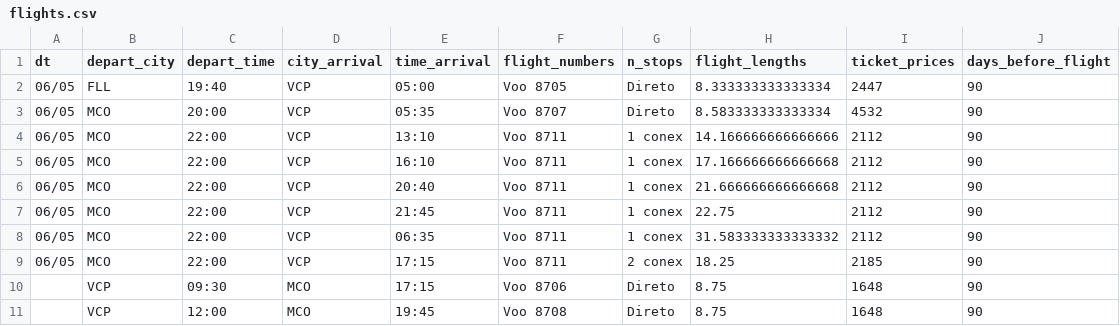
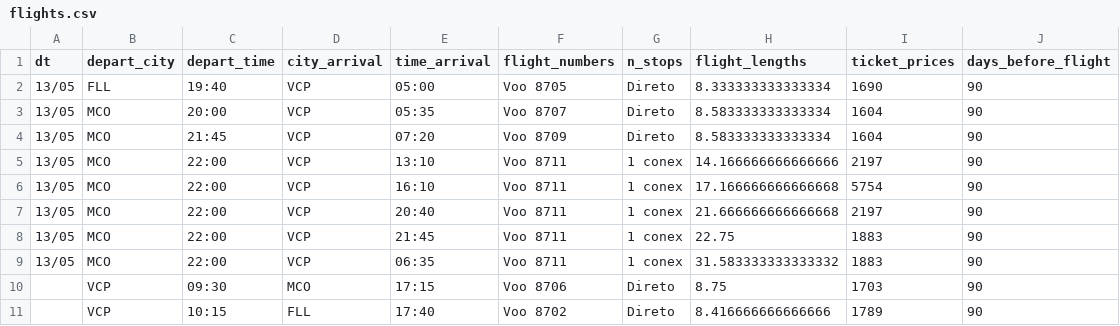
Before and after one commit to gurezende/Flight_Prices, a CSV file: .data/flights.csv, drawn as a sheet.

```diff
--- a/.data/flights.csv
+++ b/.data/flights.csv
@@ -1,21 +1,21 @@
 dt,depart_city,depart_time,city_arrival,time_arrival,flight_numbers,n_stops,flight_lengths,ticket_prices,days_before_flight
-06/05,FLL,19:40,VCP,"05:00
-",Voo 8705,Direto,8.333333333333334,2447,90
-06/05,MCO,20:00,VCP,"05:35
-",Voo 8707,Direto,8.583333333333334,4532,90
-06/05,MCO,22:00,VCP,"13:10
-",Voo 8711,1 conex,14.166666666666666,2112,90
-06/05,MCO,22:00,VCP,"16:10
-",Voo 8711,1 conex,17.166666666666668,2112,90
-06/05,MCO,22:00,VCP,"20:40
-",Voo 8711,1 conex,21.666666666666668,2112,90
-06/05,MCO,22:00,VCP,"21:45
-",Voo 8711,1 conex,22.75,2112,90
-06/05,MCO,22:00,VCP,"06:35
-",Voo 8711,1 conex,31.583333333333332,2112,90
-06/05,MCO,22:00,VCP,"17:15
-",Voo 8711,2 conex,18.25,2185,90
-,VCP,09:30,MCO,"17:15
-",Voo 8706,Direto,8.75,1648,90
-,VCP,12:00,MCO,"19:45
-",Voo 8708,Direto,8.75,1648,90
+13/05,FLL,19:40,VCP,"05:00
+",Voo 8705,Direto,8.333333333333334,1690,90
+13/05,MCO,20:00,VCP,"05:35
+",Voo 8707,Direto,8.583333333333334,1604,90
+13/05,MCO,21:45,VCP,"07:20
+",Voo 8709,Direto,8.583333333333334,1604,90
+13/05,MCO,22:00,VCP,"13:10
+",Voo 8711,1 conex,14.166666666666666,2197,90
+13/05,MCO,22:00,VCP,"16:10
+",Voo 8711,1 conex,17.166666666666668,5754,90
+13/05,MCO,22:00,VCP,"20:40
+",Voo 8711,1 conex,21.666666666666668,2197,90
+13/05,MCO,22:00,VCP,"21:45
+",Voo 8711,1 conex,22.75,1883,90
+13/05,MCO,22:00,VCP,"06:35
+",Voo 8711,1 conex,31.583333333333332,1883,90
+,VCP,09:30,MCO,"17:15
+",Voo 8706,Direto,8.75,1703,90
+,VCP,10:15,FLL,"17:40
+",Voo 8702,Direto,8.416666666666666,1789,90
```
Also changed, not shown: 2 other files.
